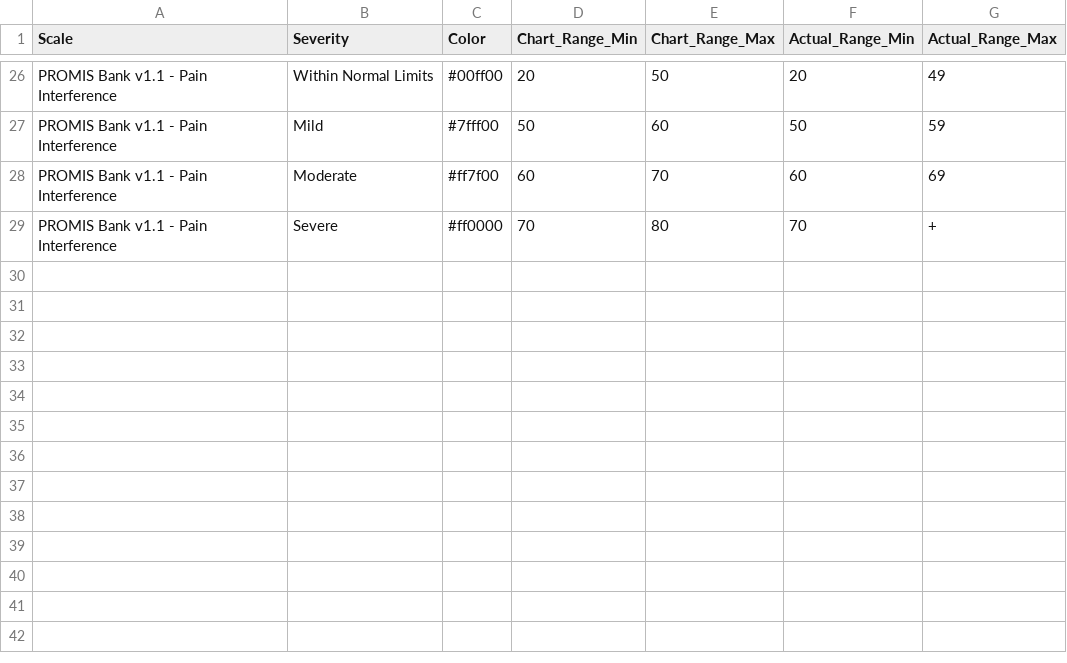
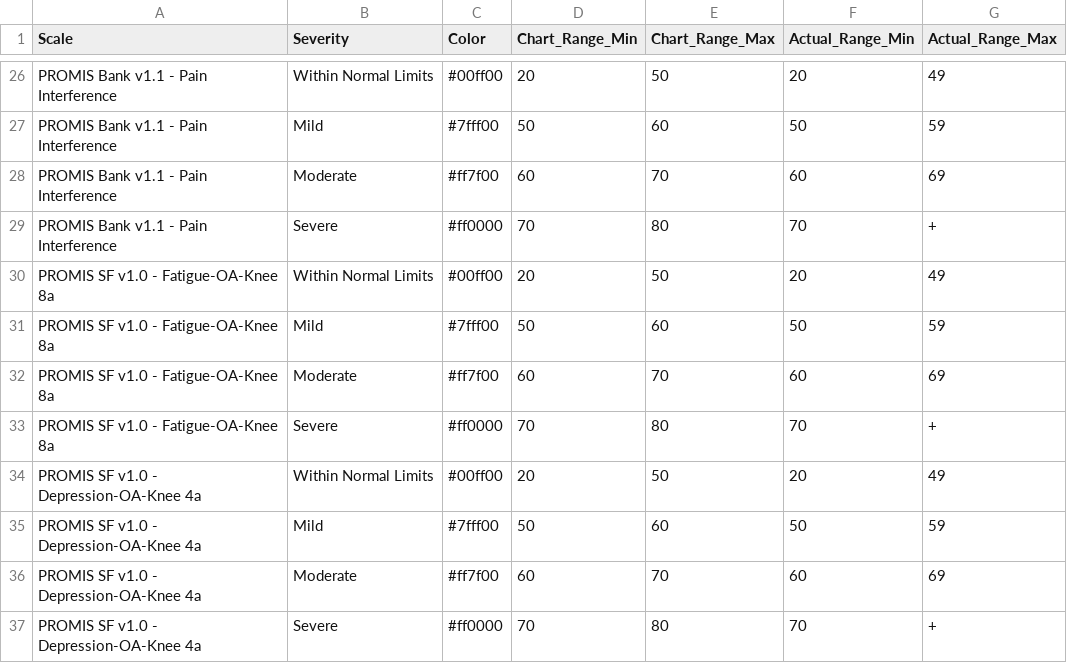
Before and after one commit to iftu-syed/b-prod, a CSV file: proms/common_login/public/SeverityLevels.csv, drawn as a sheet; only a part is shown, gaps mark what is left out.

Commit message:
1.API is not avaiable at 3088 for patient directly to answer the surveys. 2.Remove the API test button from the sidebar. 3.Fixed the login bug(server break). 4.If user is tries to login for first time without answering the survey they will redirected to the survey questions page. 5.Graphs are generated for api survey forms as well. 6.We can have muliple speciality and multiple appointments for single patient. 7.Based on the avaiablity of the survey data the graphs we will generated.

```diff
--- a/proms/common_login/public/SeverityLevels.csv
+++ b/proms/common_login/public/SeverityLevels.csv
@@ -29 +29,9 @@ PROMIS Bank v1.1 - Pain Interference,Moderate,#ff7f00,60,70,60,69
 PROMIS Bank v1.1 - Pain Interference,Severe,#ff0000,70,80,70,+
+PROMIS SF v1.0 - Fatigue-OA-Knee 8a,Within Normal Limits,#00ff00,20,50,20,49
+PROMIS SF v1.0 - Fatigue-OA-Knee 8a,Mild,#7fff00,50,60,50,59
+PROMIS SF v1.0 - Fatigue-OA-Knee 8a,Moderate,#ff7f00,60,70,60,69
+PROMIS SF v1.0 - Fatigue-OA-Knee 8a,Severe,#ff0000,70,80,70,+
+PROMIS SF v1.0 - Depression-OA-Knee 4a,Within Normal Limits,#00ff00,20,50,20,49
+PROMIS SF v1.0 - Depression-OA-Knee 4a,Mild,#7fff00,50,60,50,59
+PROMIS SF v1.0 - Depression-OA-Knee 4a,Moderate,#ff7f00,60,70,60,69
+PROMIS SF v1.0 - Depression-OA-Knee 4a,Severe,#ff0000,70,80,70,+
```
Also changed, not shown: 26 other files.
